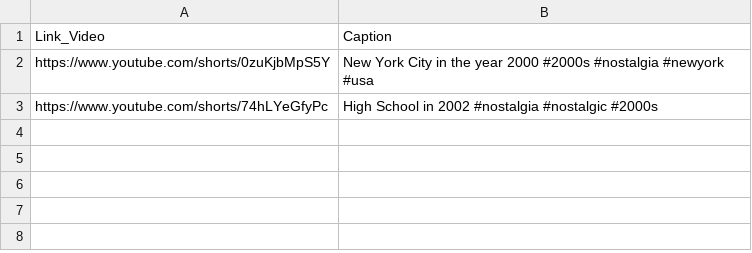
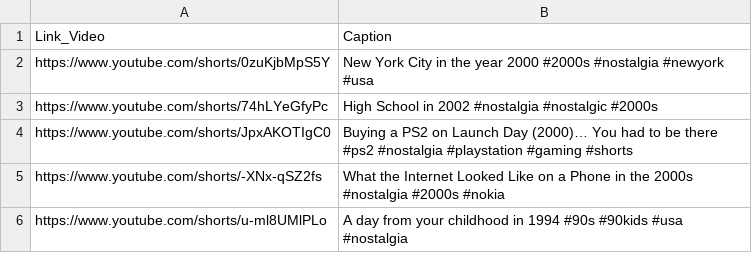
Before and after one commit to agusaliiariyantii-ops/divisi-scraper-youtube, a CSV file: data_youtube_shorts.csv, drawn as a sheet; the diff names each change by its address in the sheet, - before the commit and + after, or states it on an @@ line.

Commit message:
Update hasil scrape data shorts terbaru

```diff
--- a/data_youtube_shorts.csv
+++ b/data_youtube_shorts.csv
+row 4: https://www.youtube.com/shorts/JpxAKOTIgC0 | Buying a PS2 on Launch Day (2000)… You had to be there #ps2 #nostalgia #playstation #gaming #shorts
+row 5: https://www.youtube.com/shorts/-XNx-qSZ2fs | What the Internet Looked Like on a Phone in the 2000s #nostalgia #2000s #nokia
+row 6: https://www.youtube.com/shorts/u-ml8UMlPLo | A day from your childhood in 1994 #90s #90kids #usa #nostalgia
```
